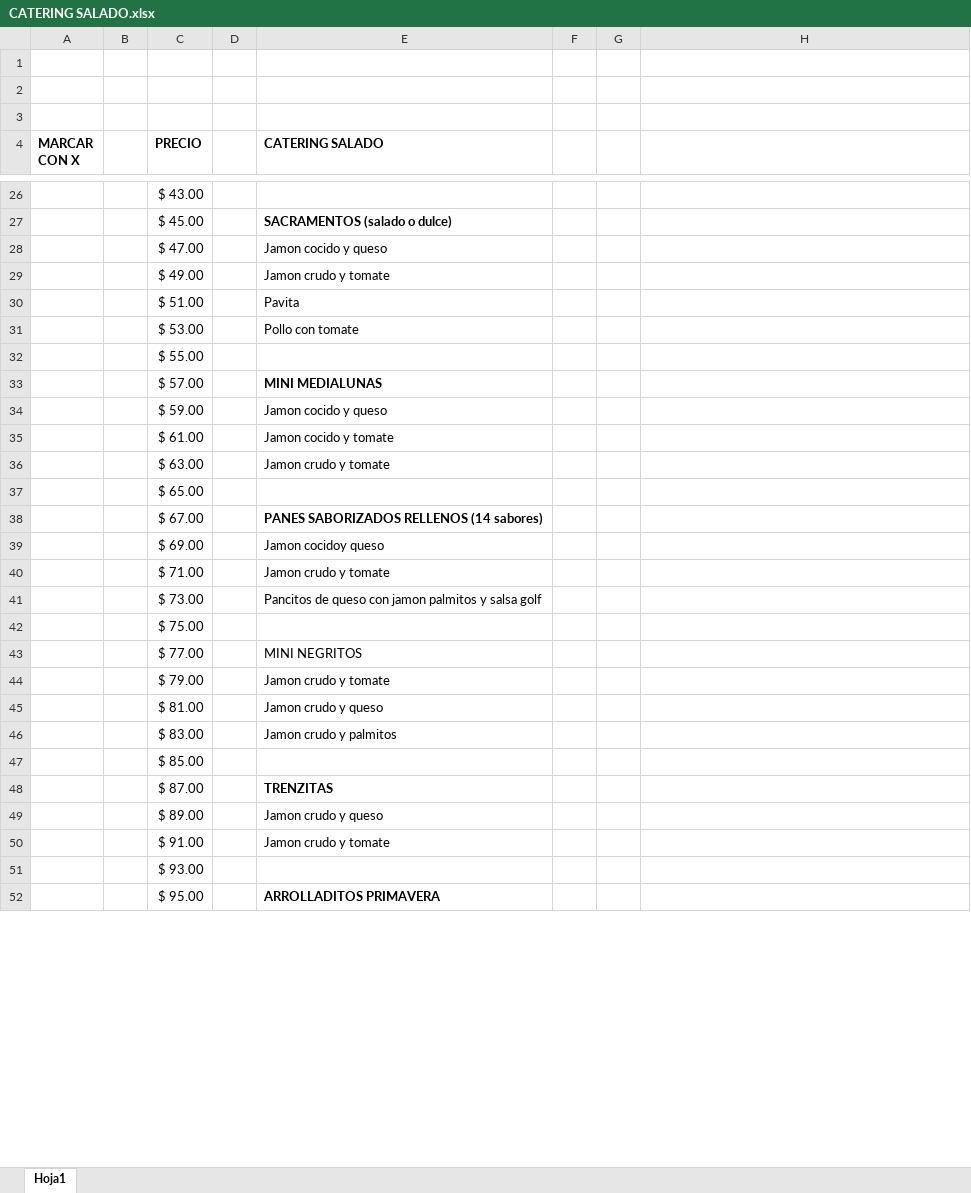
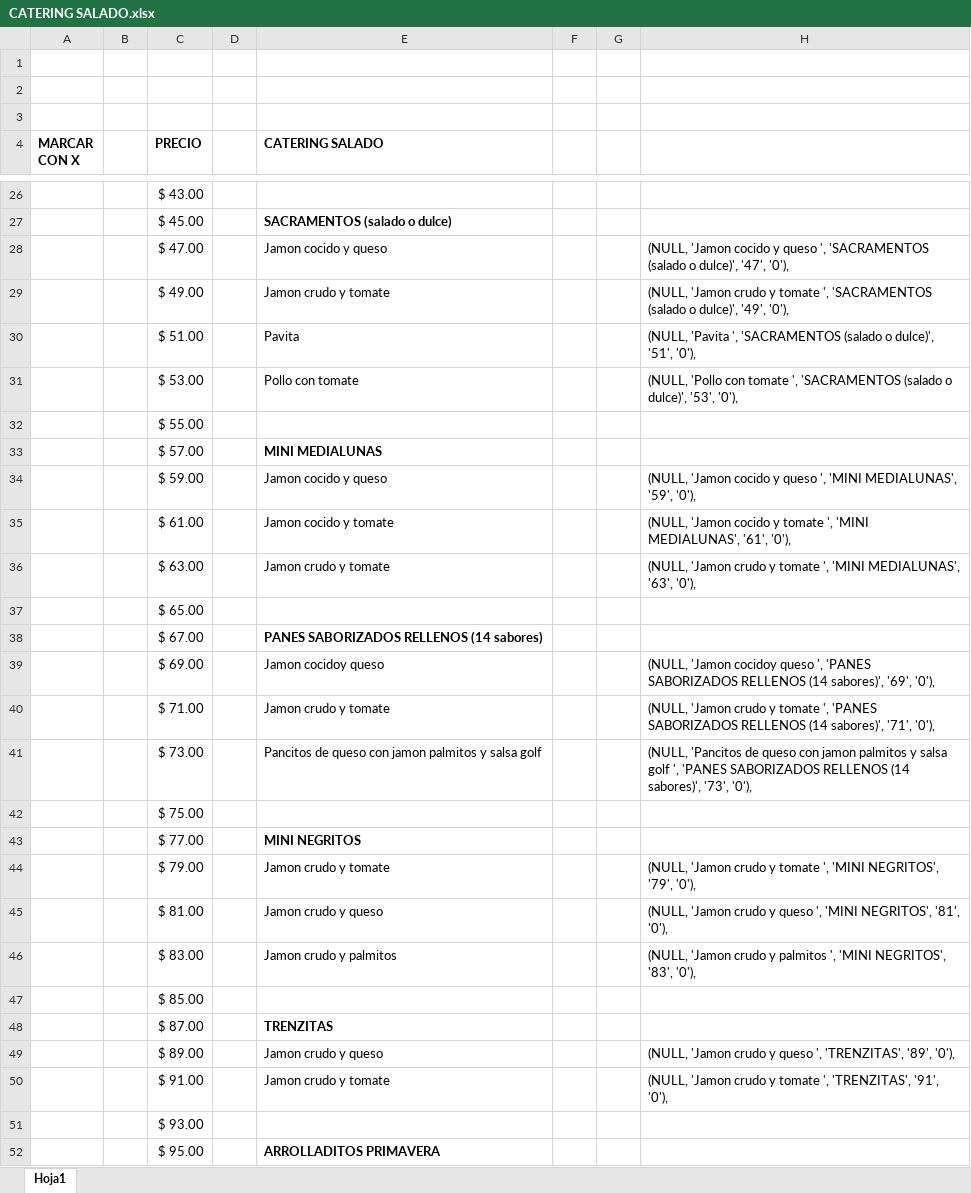
Before and after one commit to lucasguglielmone/Santa-Elena, an Excel workbook: CATERING SALADO.xlsx, sheet Hoja1, drawn as a sheet; only a part is shown, gaps mark what is left out; values as stored, in another font and other column widths than the file's, no borders; the diff covers the shown part only; the diff names each change by its address in the sheet, - before the commit and + after, or states it on an @@ line.

```diff
--- a/CATERING SALADO.xlsx (sheet Hoja1)
+++ b/CATERING SALADO.xlsx (sheet Hoja1)
-H28: (empty)
+H28: (NULL, 'Jamon cocido y queso ', 'SACRAMENTOS (salado o dulce)', '47', '0'),
-H29: (empty)
+H29: (NULL, 'Jamon crudo y tomate ', 'SACRAMENTOS (salado o dulce)', '49', '0'),
-H30: (empty)
+H30: (NULL, 'Pavita ', 'SACRAMENTOS (salado o dulce)', '51', '0'),
-H31: (empty)
+H31: (NULL, 'Pollo con tomate ', 'SACRAMENTOS (salado o dulce)', '53', '0'),
-H34: (empty)
+H34: (NULL, 'Jamon cocido y queso ', 'MINI MEDIALUNAS', '59', '0'),
-H35: (empty)
+H35: (NULL, 'Jamon cocido y tomate ', 'MINI MEDIALUNAS', '61', '0'),
-H36: (empty)
+H36: (NULL, 'Jamon crudo y tomate ', 'MINI MEDIALUNAS', '63', '0'),
-H39: (empty)
+H39: (NULL, 'Jamon cocidoy queso ', 'PANES SABORIZADOS RELLENOS (14 sabores)', '69', '0'),
-H40: (empty)
+H40: (NULL, 'Jamon crudo y tomate ', 'PANES SABORIZADOS RELLENOS (14 sabores)', '71', '0'),
-H41: (empty)
+H41: (NULL, 'Pancitos de queso con jamon palmitos y salsa golf ', 'PANES SABORIZADOS RELLENOS (14 sabores)', '73', '0'),
-E43 bold: off
+E43 bold: on
-H44: (empty)
+H44: (NULL, 'Jamon crudo y tomate ', 'MINI NEGRITOS', '79', '0'),
-H45: (empty)
+H45: (NULL, 'Jamon crudo y queso ', 'MINI NEGRITOS', '81', '0'),
-H46: (empty)
+H46: (NULL, 'Jamon crudo y palmitos ', 'MINI NEGRITOS', '83', '0'),
-H49: (empty)
+H49: (NULL, 'Jamon crudo y queso ', 'TRENZITAS', '89', '0'),
-H50: (empty)
+H50: (NULL, 'Jamon crudo y tomate ', 'TRENZITAS', '91', '0'),
```
Also changed, not shown: 40 edited cells elsewhere in this sheet, CATERING DULCE.xlsx, 6 other files.
